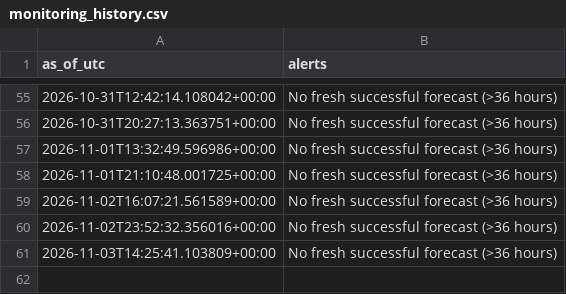
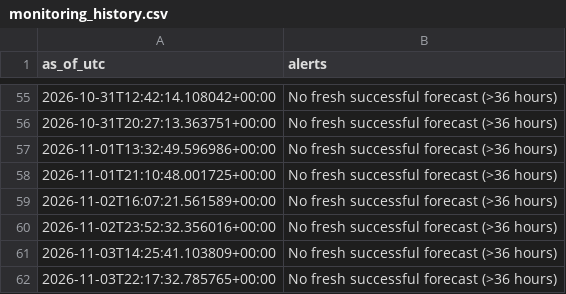
Before and after one commit to james-roshan/german-power-price-forecast, a CSV file: monitoring_history.csv, drawn as a sheet; only a part is shown, gaps mark what is left out.

```diff
--- a/monitoring_history.csv
+++ b/monitoring_history.csv
@@ -61 +61,2 @@ as_of_utc,alerts
 2026-11-03T14:25:41.103809+00:00,No fresh successful forecast (>36 hours)
+2026-11-03T22:17:32.785765+00:00,No fresh successful forecast (>36 hours)
```
Also changed, not shown: 3 other files.
